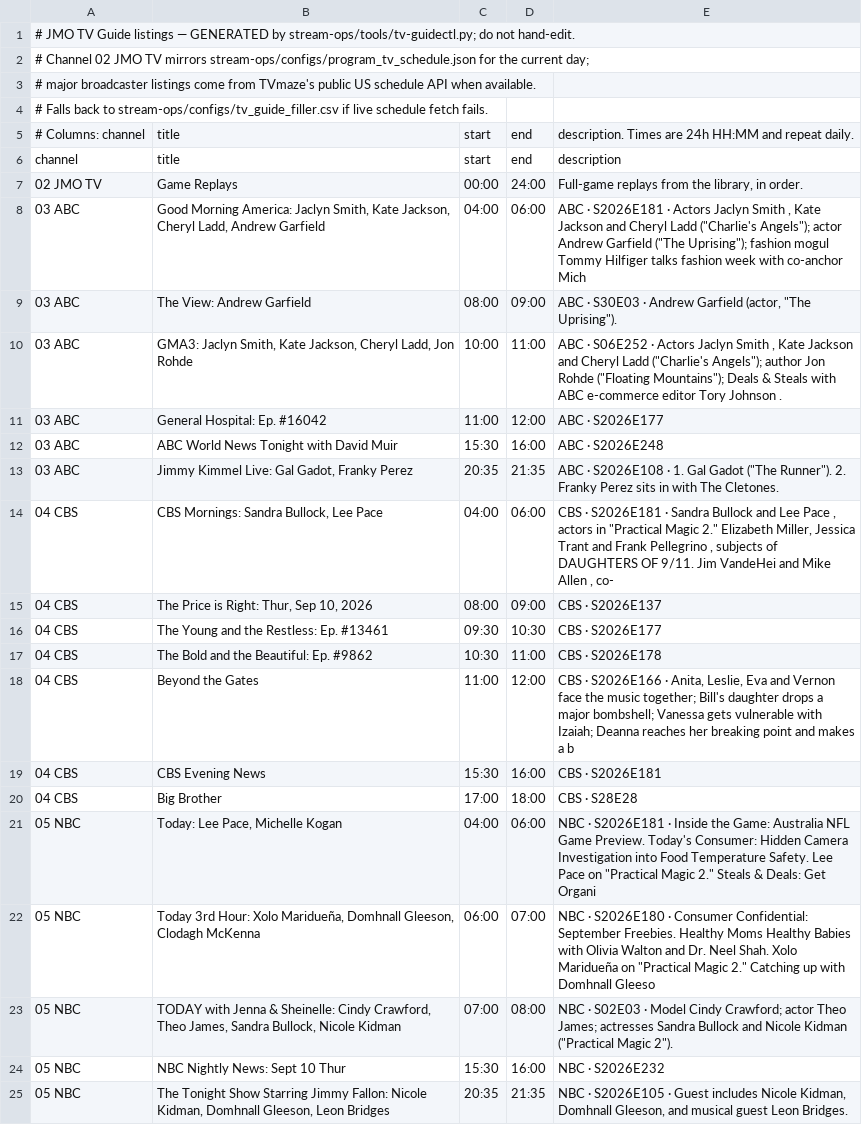
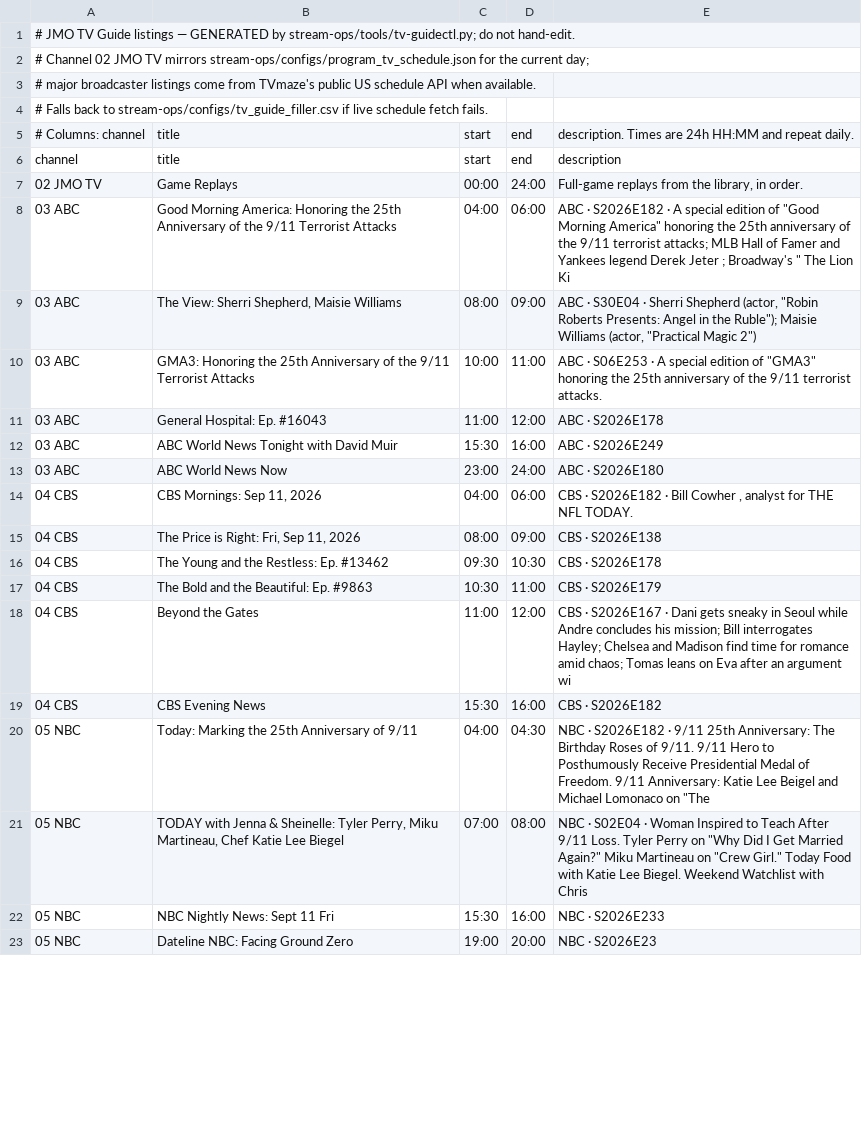
Before and after one commit to jvmisxn/jmo-visualizers, a CSV file: tv-guide/guide.csv, drawn as a sheet; only a part is shown; the diff covers the shown part only.

```diff
--- a/tv-guide/guide.csv
+++ b/tv-guide/guide.csv
@@ -7,19 +7,17 @@ channel,title,start,end,description
 02 JMO TV,Game Replays,00:00,24:00,"Full-game replays from the library, in order."
-03 ABC,"Good Morning America: Jaclyn Smith, Kate Jackson, Cheryl Ladd, Andrew Garfield",04:00,06:00,"ABC · S2026E181 · Actors Jaclyn Smith , Kate Jackson and Cheryl Ladd (""Charlie's Angels""); actor Andrew Garfield (""The Uprising""); fashion mogul Tommy Hilfiger talks fashion week with co-anchor Mich"
-03 ABC,The View: Andrew Garfield,08:00,09:00,"ABC · S30E03 · Andrew Garfield (actor, ""The Uprising"")."
-03 ABC,"GMA3: Jaclyn Smith, Kate Jackson, Cheryl Ladd, Jon Rohde",10:00,11:00,"ABC · S06E252 · Actors Jaclyn Smith , Kate Jackson and Cheryl Ladd (""Charlie's Angels""); author Jon Rohde (""Floating Mountains""); Deals & Steals with ABC e-commerce editor Tory Johnson ."
-03 ABC,General Hospital: Ep. #16042,11:00,12:00,ABC · S2026E177
-03 ABC,ABC World News Tonight with David Muir,15:30,16:00,ABC · S2026E248
-03 ABC,"Jimmy Kimmel Live: Gal Gadot, Franky Perez",20:35,21:35,"ABC · S2026E108 · 1. Gal Gadot (""The Runner""). 2. Franky Perez sits in with The Cletones."
-04 CBS,"CBS Mornings: Sandra Bullock, Lee Pace",04:00,06:00,"CBS · S2026E181 · Sandra Bullock and Lee Pace , actors in ""Practical Magic 2."" Elizabeth Miller, Jessica Trant and Frank Pellegrino , subjects of DAUGHTERS OF 9/11. Jim VandeHei and Mike Allen , co-"
-04 CBS,"The Price is Right: Thur, Sep 10, 2026",08:00,09:00,CBS · S2026E137
-04 CBS,The Young and the Restless: Ep. #13461,09:30,10:30,CBS · S2026E177
-04 CBS,The Bold and the Beautiful: Ep. #9862,10:30,11:00,CBS · S2026E178
-04 CBS,Beyond the Gates,11:00,12:00,"CBS · S2026E166 · Anita, Leslie, Eva and Vernon face the music together; Bill's daughter drops a major bombshell; Vanessa gets vulnerable with Izaiah; Deanna reaches her breaking point and makes a b"
-04 CBS,CBS Evening News,15:30,16:00,CBS · S2026E181
-04 CBS,Big Brother,17:00,18:00,CBS · S28E28
-05 NBC,"Today: Lee Pace, Michelle Kogan",04:00,06:00,"NBC · S2026E181 · Inside the Game: Australia NFL Game Preview. Today's Consumer: Hidden Camera Investigation into Food Temperature Safety. Lee Pace on ""Practical Magic 2."" Steals & Deals: Get Organi"
-05 NBC,"Today 3rd Hour: Xolo Maridueña, Domhnall Gleeson, Clodagh McKenna",06:00,07:00,"NBC · S2026E180 · Consumer Confidential: September Freebies. Healthy Moms Healthy Babies with Olivia Walton and Dr. Neel Shah. Xolo Maridueña on ""Practical Magic 2."" Catching up with Domhnall Gleeso"
-05 NBC,"TODAY with Jenna & Sheinelle: Cindy Crawford, Theo James, Sandra Bullock, Nicole Kidman",07:00,08:00,"NBC · S02E03 · Model Cindy Crawford; actor Theo James; actresses Sandra Bullock and Nicole Kidman (""Practical Magic 2"")."
-05 NBC,NBC Nightly News: Sept 10 Thur,15:30,16:00,NBC · S2026E232
-05 NBC,"The Tonight Show Starring Jimmy Fallon: Nicole Kidman, Domhnall Gleeson, Leon Bridges",20:35,21:35,"NBC · S2026E105 · Guest includes Nicole Kidman, Domhnall Gleeson, and musical guest Leon Bridges."
+03 ABC,Good Morning America: Honoring the 25th Anniversary of the 9/11 Terrorist Attacks,04:00,06:00,"ABC · S2026E182 · A special edition of ""Good Morning America"" honoring the 25th anniversary of the 9/11 terrorist attacks; MLB Hall of Famer and Yankees legend Derek Jeter ; Broadway's "" The Lion Ki"
+03 ABC,"The View: Sherri Shepherd, Maisie Williams",08:00,09:00,"ABC · S30E04 · Sherri Shepherd (actor, ""Robin Roberts Presents: Angel in the Ruble""); Maisie Williams (actor, ""Practical Magic 2"")"
+03 ABC,GMA3: Honoring the 25th Anniversary of the 9/11 Terrorist Attacks,10:00,11:00,"ABC · S06E253 · A special edition of ""GMA3"" honoring the 25th anniversary of the 9/11 terrorist attacks."
+03 ABC,General Hospital: Ep. #16043,11:00,12:00,ABC · S2026E178
+03 ABC,ABC World News Tonight with David Muir,15:30,16:00,ABC · S2026E249
+03 ABC,ABC World News Now,23:00,24:00,ABC · S2026E180
+04 CBS,"CBS Mornings: Sep 11, 2026",04:00,06:00,"CBS · S2026E182 · Bill Cowher , analyst for THE NFL TODAY."
+04 CBS,"The Price is Right: Fri, Sep 11, 2026",08:00,09:00,CBS · S2026E138
+04 CBS,The Young and the Restless: Ep. #13462,09:30,10:30,CBS · S2026E178
+04 CBS,The Bold and the Beautiful: Ep. #9863,10:30,11:00,CBS · S2026E179
+04 CBS,Beyond the Gates,11:00,12:00,CBS · S2026E167 · Dani gets sneaky in Seoul while Andre concludes his mission; Bill interrogates Hayley; Chelsea and Madison find time for romance amid chaos; Tomas leans on Eva after an argument wi
+04 CBS,CBS Evening News,15:30,16:00,CBS · S2026E182
+05 NBC,Today: Marking the 25th Anniversary of 9/11,04:00,04:30,"NBC · S2026E182 · 9/11 25th Anniversary: The Birthday Roses of 9/11. 9/11 Hero to Posthumously Receive Presidential Medal of Freedom. 9/11 Anniversary: Katie Lee Beigel and Michael Lomonaco on ""The "
+05 NBC,"TODAY with Jenna & Sheinelle: Tyler Perry, Miku Martineau, Chef Katie Lee Biegel",07:00,08:00,"NBC · S02E04 · Woman Inspired to Teach After 9/11 Loss. Tyler Perry on ""Why Did I Get Married Again?"" Miku Martineau on ""Crew Girl."" Today Food with Katie Lee Biegel. Weekend Watchlist with Chris"
+05 NBC,NBC Nightly News: Sept 11 Fri,15:30,16:00,NBC · S2026E233
+05 NBC,Dateline NBC: Facing Ground Zero,19:00,20:00,NBC · S2026E23
```
Also changed, not shown: 9 added rows, 4 removed rows and 15 edited cells elsewhere in this file.
